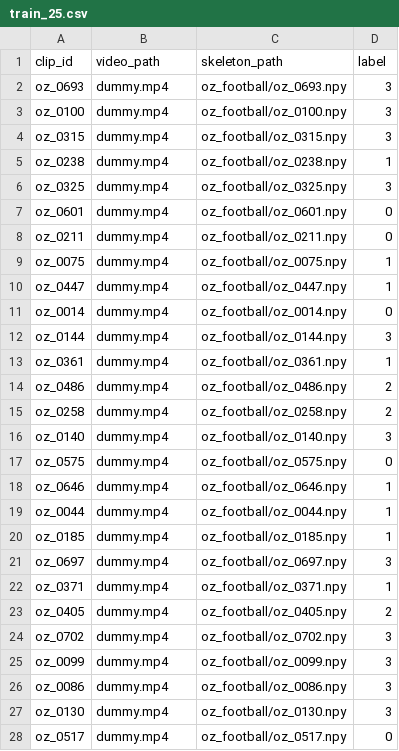
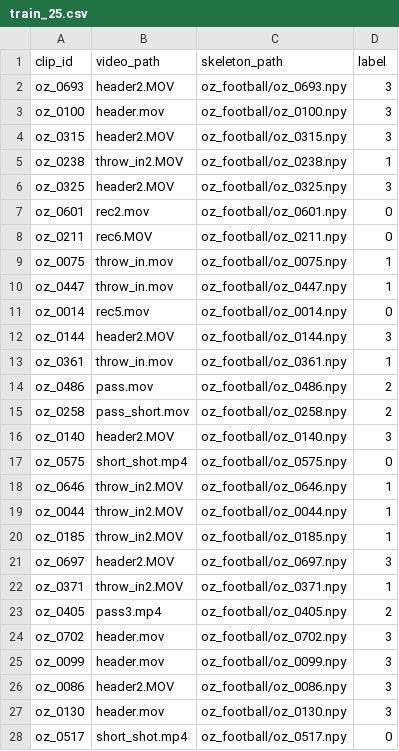
Before and after one commit to malfriduranna/new, a CSV file: data/manifests/train_25.csv, drawn as a sheet; only a part is shown; the diff covers the shown part only.

```diff
--- a/data/manifests/train_25.csv
+++ b/data/manifests/train_25.csv
@@ -1,28 +1,28 @@
 clip_id,video_path,skeleton_path,label
-oz_0693,dummy.mp4,oz_football/oz_0693.npy,3
-oz_0100,dummy.mp4,oz_football/oz_0100.npy,3
-oz_0315,dummy.mp4,oz_football/oz_0315.npy,3
-oz_0238,dummy.mp4,oz_football/oz_0238.npy,1
-oz_0325,dummy.mp4,oz_football/oz_0325.npy,3
-oz_0601,dummy.mp4,oz_football/oz_0601.npy,0
-oz_0211,dummy.mp4,oz_football/oz_0211.npy,0
-oz_0075,dummy.mp4,oz_football/oz_0075.npy,1
-oz_0447,dummy.mp4,oz_football/oz_0447.npy,1
-oz_0014,dummy.mp4,oz_football/oz_0014.npy,0
-oz_0144,dummy.mp4,oz_football/oz_0144.npy,3
-oz_0361,dummy.mp4,oz_football/oz_0361.npy,1
-oz_0486,dummy.mp4,oz_football/oz_0486.npy,2
-oz_0258,dummy.mp4,oz_football/oz_0258.npy,2
-oz_0140,dummy.mp4,oz_football/oz_0140.npy,3
-oz_0575,dummy.mp4,oz_football/oz_0575.npy,0
-oz_0646,dummy.mp4,oz_football/oz_0646.npy,1
-oz_0044,dummy.mp4,oz_football/oz_0044.npy,1
-oz_0185,dummy.mp4,oz_football/oz_0185.npy,1
-oz_0697,dummy.mp4,oz_football/oz_0697.npy,3
-oz_0371,dummy.mp4,oz_football/oz_0371.npy,1
-oz_0405,dummy.mp4,oz_football/oz_0405.npy,2
-oz_0702,dummy.mp4,oz_football/oz_0702.npy,3
-oz_0099,dummy.mp4,oz_football/oz_0099.npy,3
-oz_0086,dummy.mp4,oz_football/oz_0086.npy,3
-oz_0130,dummy.mp4,oz_football/oz_0130.npy,3
-oz_0517,dummy.mp4,oz_football/oz_0517.npy,0
+oz_0693,header2.MOV,oz_football/oz_0693.npy,3
+oz_0100,header.mov,oz_football/oz_0100.npy,3
+oz_0315,header2.MOV,oz_football/oz_0315.npy,3
+oz_0238,throw_in2.MOV,oz_football/oz_0238.npy,1
+oz_0325,header2.MOV,oz_football/oz_0325.npy,3
+oz_0601,rec2.mov,oz_football/oz_0601.npy,0
+oz_0211,rec6.MOV,oz_football/oz_0211.npy,0
+oz_0075,throw_in.mov,oz_football/oz_0075.npy,1
+oz_0447,throw_in.mov,oz_football/oz_0447.npy,1
+oz_0014,rec5.mov,oz_football/oz_0014.npy,0
+oz_0144,header2.MOV,oz_football/oz_0144.npy,3
+oz_0361,throw_in.mov,oz_football/oz_0361.npy,1
+oz_0486,pass.mov,oz_football/oz_0486.npy,2
+oz_0258,pass_short.mov,oz_football/oz_0258.npy,2
+oz_0140,header2.MOV,oz_football/oz_0140.npy,3
+oz_0575,short_shot.mp4,oz_football/oz_0575.npy,0
+oz_0646,throw_in2.MOV,oz_football/oz_0646.npy,1
+oz_0044,throw_in2.MOV,oz_football/oz_0044.npy,1
+oz_0185,throw_in2.MOV,oz_football/oz_0185.npy,1
+oz_0697,header2.MOV,oz_football/oz_0697.npy,3
+oz_0371,throw_in2.MOV,oz_football/oz_0371.npy,1
+oz_0405,pass3.mp4,oz_football/oz_0405.npy,2
+oz_0702,header.mov,oz_football/oz_0702.npy,3
+oz_0099,header.mov,oz_football/oz_0099.npy,3
+oz_0086,header2.MOV,oz_football/oz_0086.npy,3
+oz_0130,header.mov,oz_football/oz_0130.npy,3
+oz_0517,short_shot.mp4,oz_football/oz_0517.npy,0
```
Also changed, not shown: 97 edited cells elsewhere in this file, data/manifests/test.csv, data/manifests/train.csv, 5 other files.
